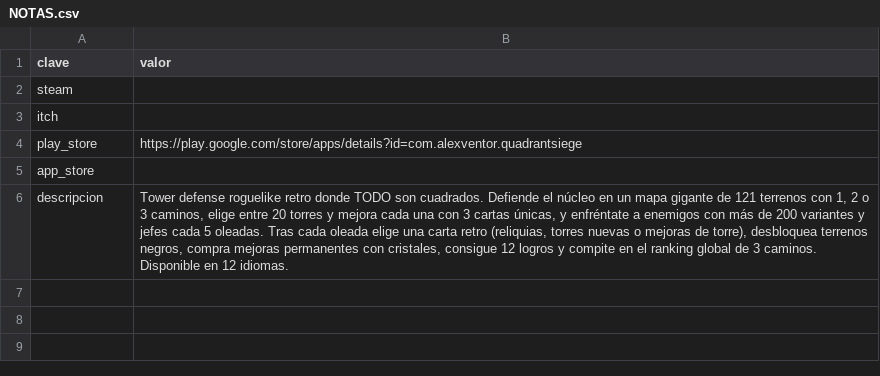
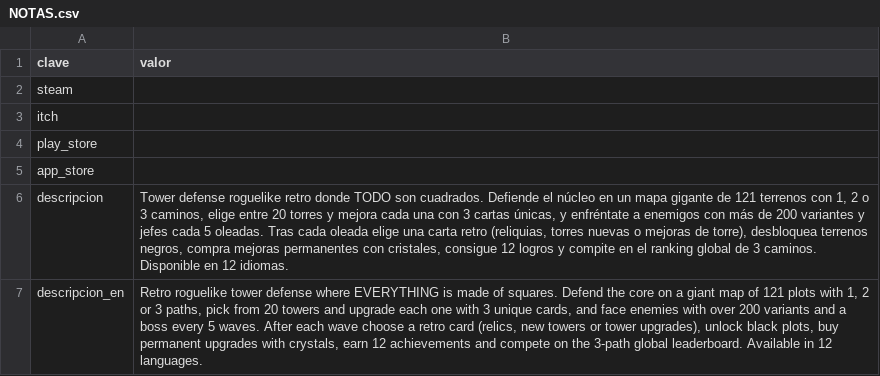
Before and after one commit to melerobits/Quadrant_Siege, a CSV file: NOTAS.csv, drawn as a sheet.

```diff
--- a/NOTAS.csv
+++ b/NOTAS.csv
@@ -3,4 +3,5 @@ steam,
 itch,
-play_store,https://play.google.com/store/apps/details?id=com.alexventor.quadrantsiege
+play_store,
 app_store,
 descripcion,"Tower defense roguelike retro donde TODO son cuadrados. Defiende el núcleo en un mapa gigante de 121 terrenos con 1, 2 o 3 caminos, elige entre 20 torres y mejora cada una con 3 cartas únicas, y enfréntate a enemigos con más de 200 variantes y jefes cada 5 oleadas. Tras cada oleada elige una carta retro (reliquias, torres nuevas o mejoras de torre), desbloquea terrenos negros, compra mejoras permanentes con cristales, consigue 12 logros y compite en el ranking global de 3 caminos. Disponible en 12 idiomas."
+descripcion_en,"Retro roguelike tower defense where EVERYTHING is made of squares. Defend the core on a giant map of 121 plots with 1, 2 or 3 paths, pick from 20 towers and upgrade each one with 3 unique cards, and face enemies with over 200 variants and a boss every 5 waves. After each wave choose a retro card (relics, new towers or tower upgrades), unlock black plots, buy permanent upgrades with crystals, earn 12 achievements and compete on the 3-path global leaderboard. Available in 12 languages."
```
Also changed, not shown: 15 other files.
